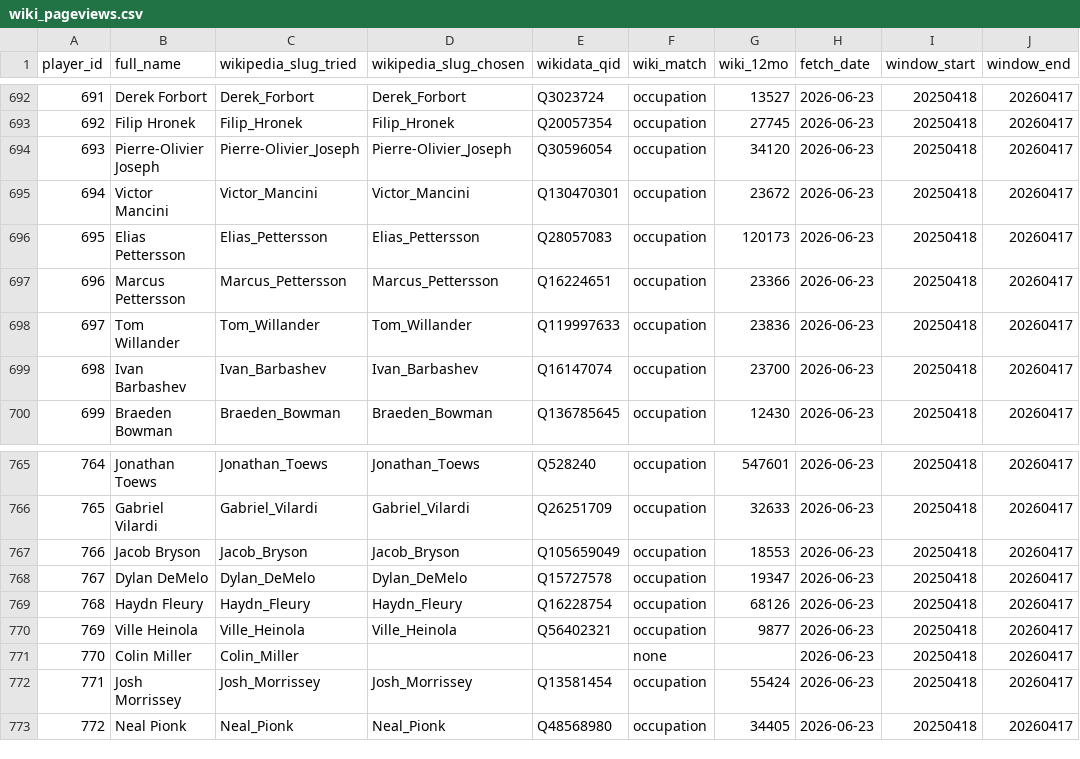
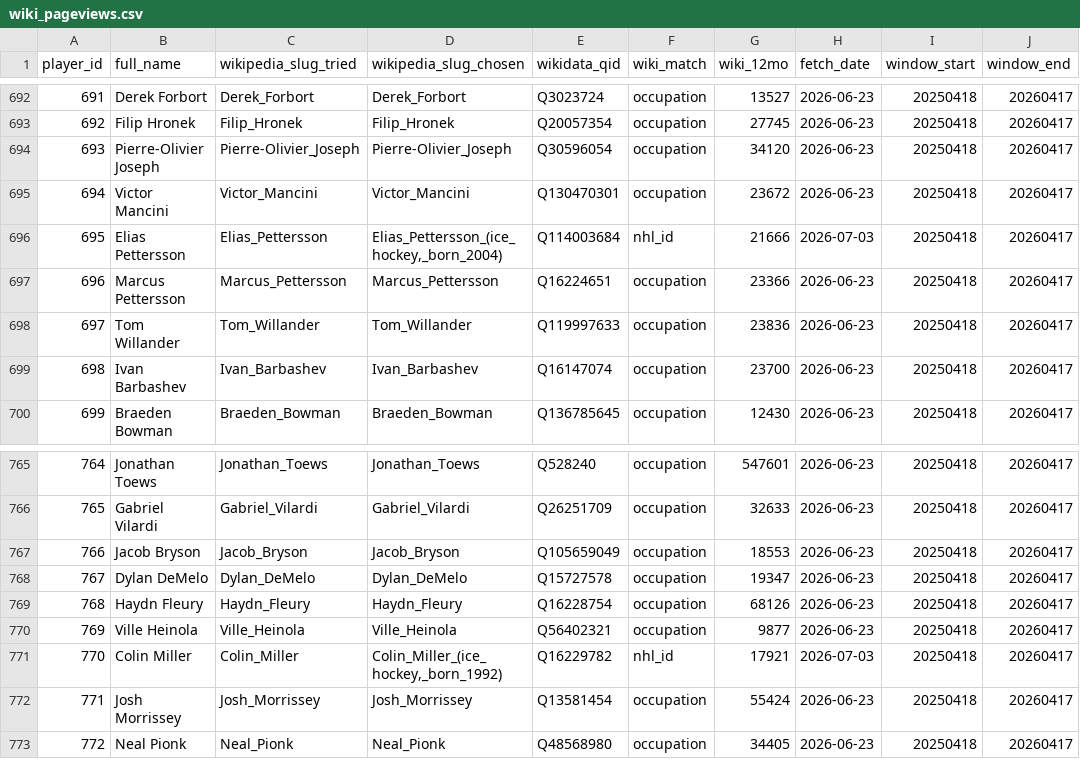
Before and after one commit to adamn03/cassis-2026-marchand-index, a CSV file: Full Project Files/marchand_index/raw/wiki_pageviews.csv, drawn as a sheet; only a part is shown, gaps mark what is left out; the diff covers the shown part only.

```diff
--- a/Full Project Files/marchand_index/raw/wiki_pageviews.csv
+++ b/Full Project Files/marchand_index/raw/wiki_pageviews.csv
@@ -695,3 +695,3 @@ player_id,full_name,wikipedia_slug_tried,wikipedia_slug_chosen,wikidata_qid,wiki
 694,Victor Mancini,Victor_Mancini,Victor_Mancini,Q130470301,occupation,23672,2026-06-23,20250418,20260417
-695,Elias Pettersson,Elias_Pettersson,Elias_Pettersson,Q28057083,occupation,120173,2026-06-23,20250418,20260417
+695,Elias Pettersson,Elias_Pettersson,"Elias_Pettersson_(ice_hockey,_born_2004)",Q114003684,nhl_id,21666,2026-07-03,20250418,20260417
 696,Marcus Pettersson,Marcus_Pettersson,Marcus_Pettersson,Q16224651,occupation,23366,2026-06-23,20250418,20260417
@@ -770,3 +770,3 @@ player_id,full_name,wikipedia_slug_tried,wikipedia_slug_chosen,wikidata_qid,wiki
 769,Ville Heinola,Ville_Heinola,Ville_Heinola,Q56402321,occupation,9877,2026-06-23,20250418,20260417
-770,Colin Miller,Colin_Miller,,,none,,2026-06-23,20250418,20260417
+770,Colin Miller,Colin_Miller,"Colin_Miller_(ice_hockey,_born_1992)",Q16229782,nhl_id,17921,2026-07-03,20250418,20260417
 771,Josh Morrissey,Josh_Morrissey,Josh_Morrissey,Q13581454,occupation,55424,2026-06-23,20250418,20260417
```
Also changed, not shown: 30 edited cells elsewhere in this file, 5 other files.
